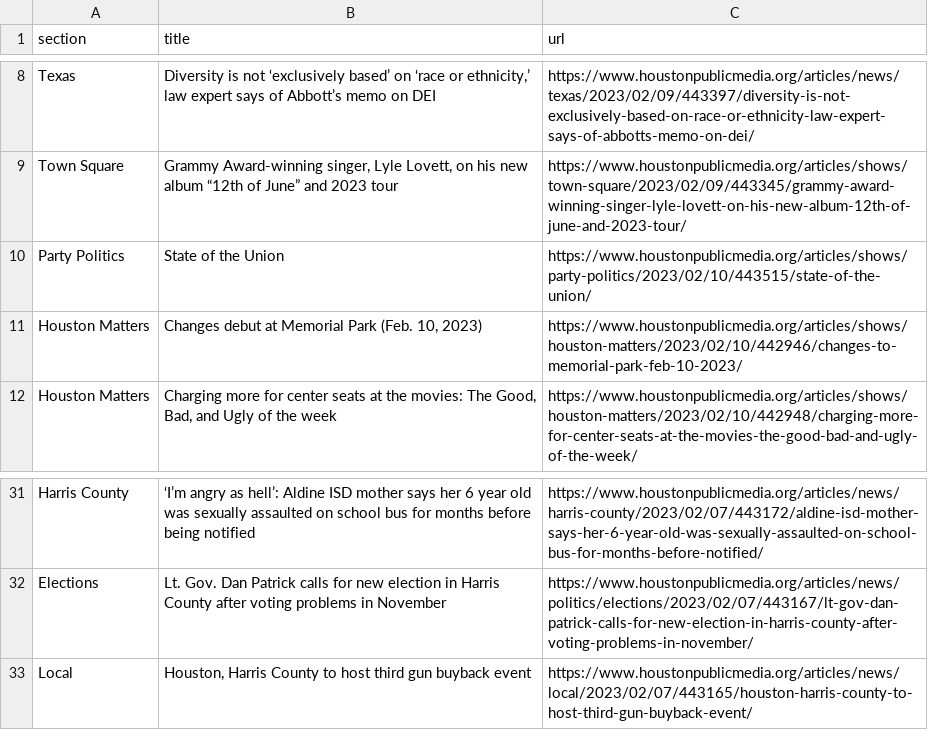
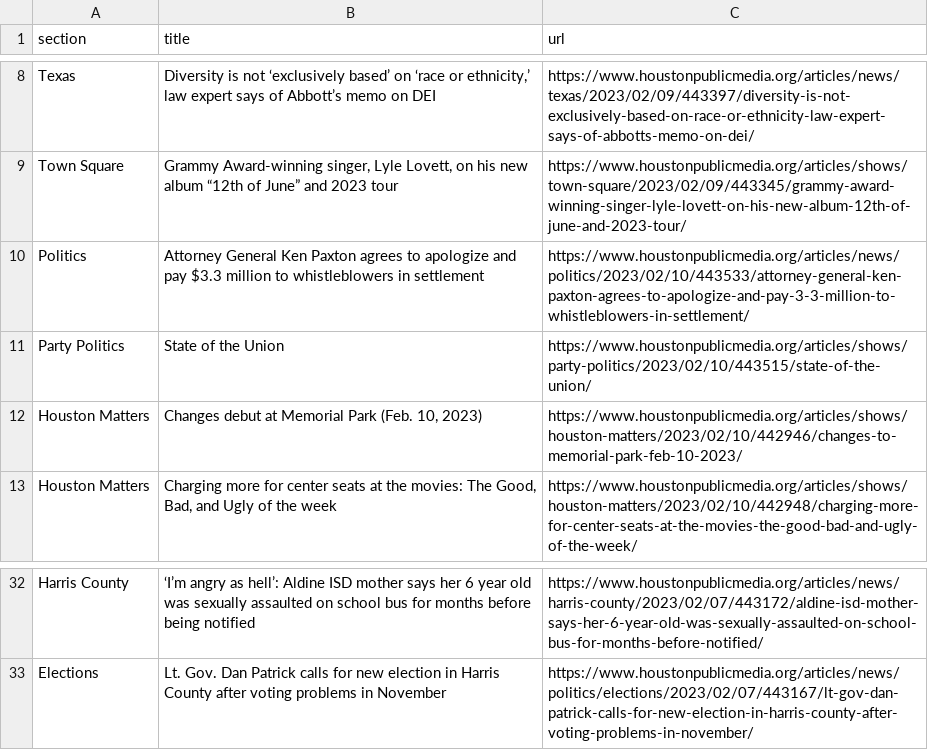
Before and after one commit to jsoma/auto-scraper, a CSV file: npr.csv, drawn as a sheet; only a part is shown, gaps mark what is left out; removed rows and columns are numbered as before the commit, all else as after; the diff names each change by its address in the sheet, - before the commit and + after, or states it on an @@ line.

```diff
--- a/npr.csv
+++ b/npr.csv
+row 10: Politics | Attorney General Ken Paxton agrees to apologize and pay $3.3 million to whistleblowers in settlement | https://www.houstonpublicmedia.org/articles/news/politics/2023/02/10/443533/attorney-general-ken-paxton-agrees-to-apologize-and-pay-3-3-million-to-whistleblowers-in-settlement/
-row 33: Local | Houston, Harris County to host third gun buyback event | https://www.houstonpublicmedia.org/articles/news/local/2023/02/07/443165/houston-harris-county-to-host-third-gun-buyback-event/
```
